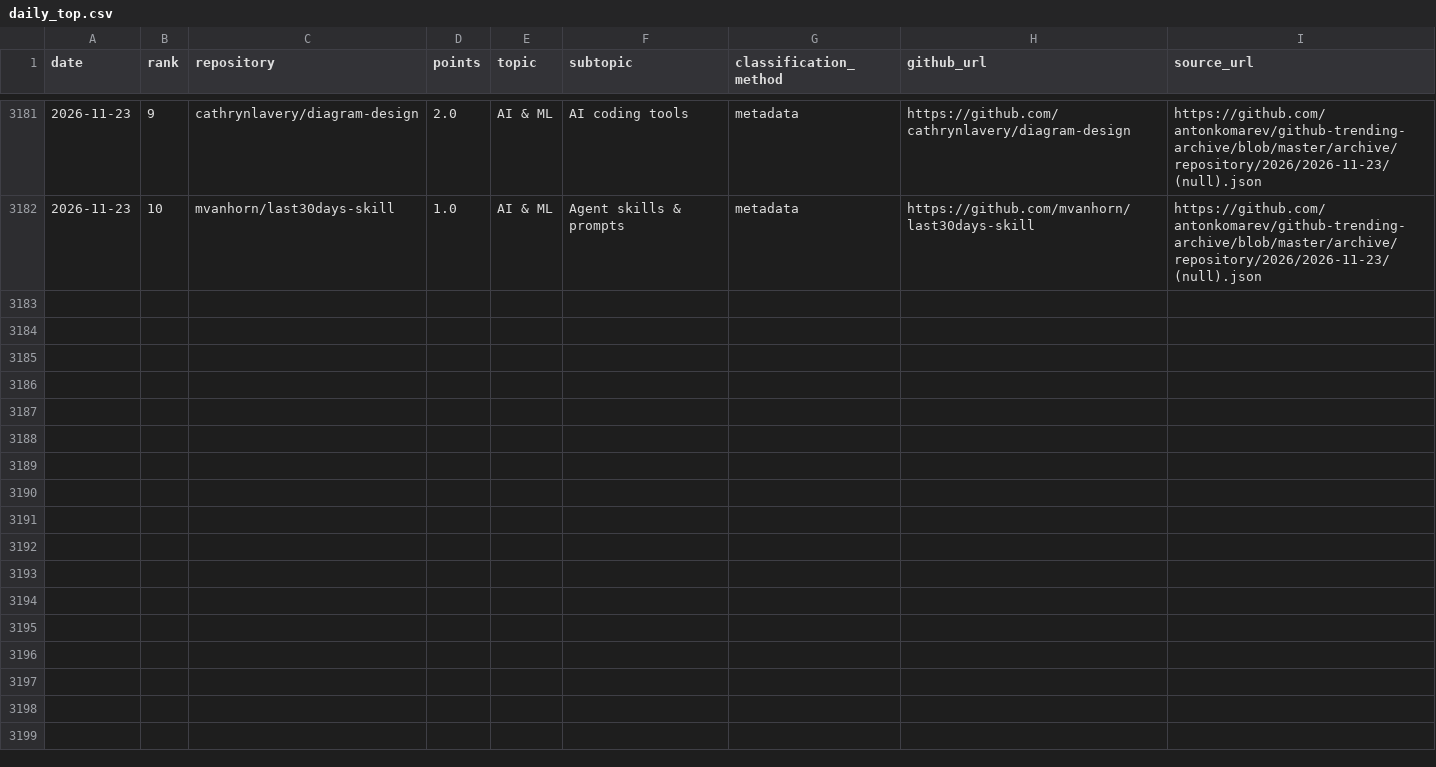
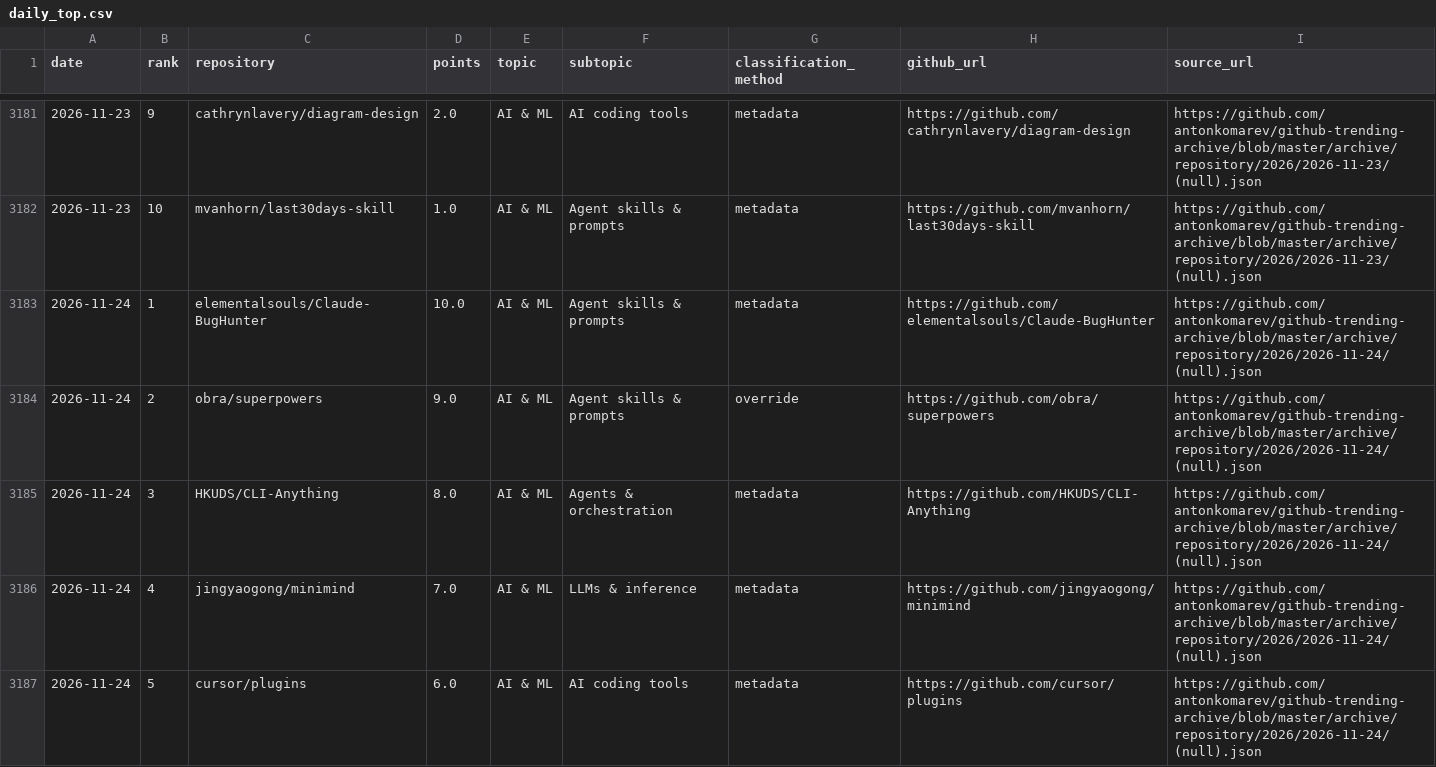
Before and after one commit to YunpengZhao01/github-trending-waves, a CSV file: results/daily_top.csv, drawn as a sheet; only a part is shown, gaps mark what is left out; the diff covers the shown part only; the diff names each change by its address in the sheet, - before the commit and + after, or states it on an @@ line.

```diff
--- a/results/daily_top.csv
+++ b/results/daily_top.csv
+row 3183: 2026-11-24 | 1 | elementalsouls/Claude-BugHunter | 10.0 | AI & ML | Agent skills & prompts | metadata | https://github.com/elementalsouls/Claude-BugHunter | https://github.com/antonkomarev/github-trending-archive/blob/master/archive/repository/2026/2026-11-24/(null).json
+row 3184: 2026-11-24 | 2 | obra/superpowers | 9.0 | AI & ML | Agent skills & prompts | override | https://github.com/obra/superpowers | https://github.com/antonkomarev/github-trending-archive/blob/master/archive/repository/2026/2026-11-24/(null).json
+row 3185: 2026-11-24 | 3 | HKUDS/CLI-Anything | 8.0 | AI & ML | Agents & orchestration | metadata | https://github.com/HKUDS/CLI-Anything | https://github.com/antonkomarev/github-trending-archive/blob/master/archive/repository/2026/2026-11-24/(null).json
+row 3186: 2026-11-24 | 4 | jingyaogong/minimind | 7.0 | AI & ML | LLMs & inference | metadata | https://github.com/jingyaogong/minimind | https://github.com/antonkomarev/github-trending-archive/blob/master/archive/repository/2026/2026-11-24/(null).json
+row 3187: 2026-11-24 | 5 | cursor/plugins | 6.0 | AI & ML | AI coding tools | metadata | https://github.com/cursor/plugins | https://github.com/antonkomarev/github-trending-archive/blob/master/archive/repository/2026/2026-11-24/(null).json
```
Also changed, not shown: 5 added rows elsewhere in this file, results/daily_subtopic_scores.csv, results/daily_topic_scores.csv, 8 other files.
